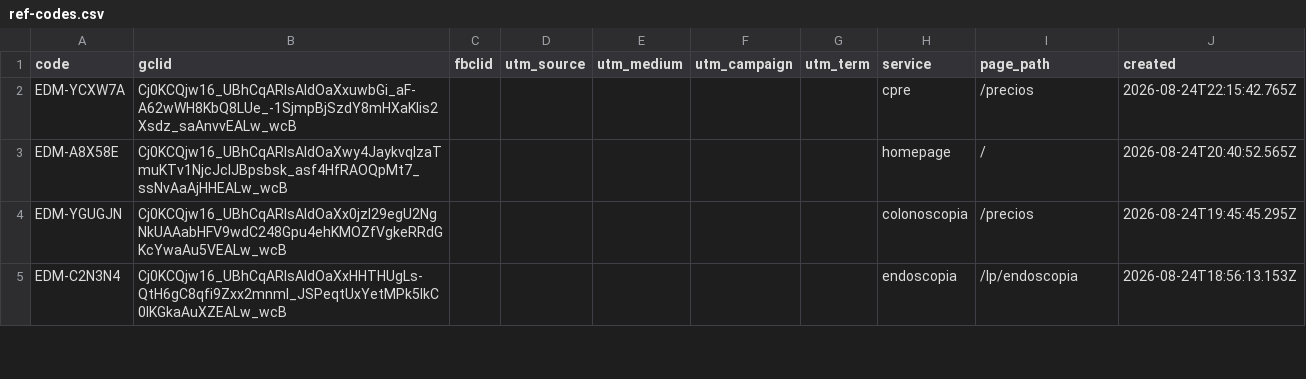
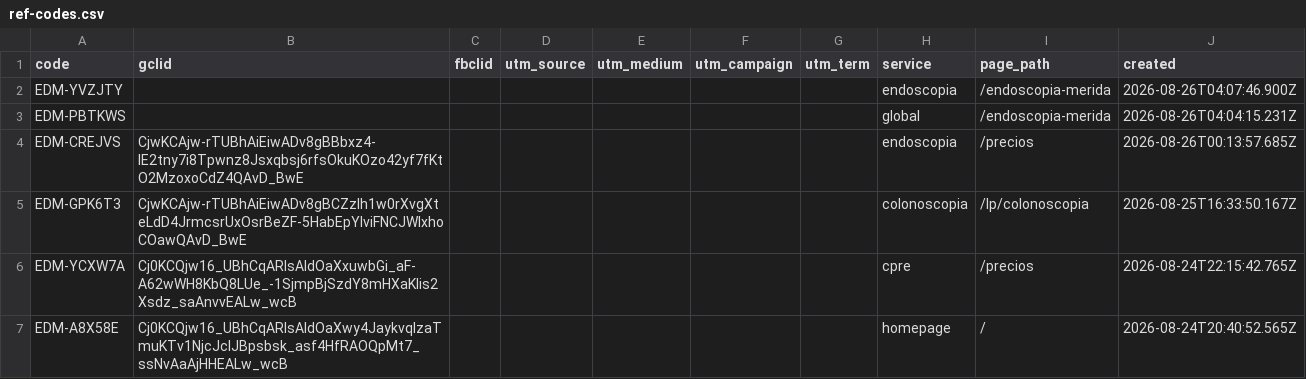
Before and after one commit to warmregards/Endoscopia-del-Mayab, a CSV file: data/ref-codes.csv, drawn as a sheet; only a part is shown; the shorter side is filled out with more unchanged rows.

```diff
--- a/data/ref-codes.csv
+++ b/data/ref-codes.csv
@@ -1,2 +1,6 @@
 code,gclid,fbclid,utm_source,utm_medium,utm_campaign,utm_term,service,page_path,created
+EDM-YVZJTY,,,,,,,endoscopia,/endoscopia-merida,2026-08-26T04:07:46.900Z
+EDM-PBTKWS,,,,,,,global,/endoscopia-merida,2026-08-26T04:04:15.231Z
+EDM-CREJVS,CjwKCAjw-rTUBhAiEiwADv8gBBbxz4-lE2tny7i8Tpwnz8Jsxqbsj6rfsOkuKOzo42yf7fKtO2MzoxoCdZ4QAvD_BwE,,,,,,endoscopia,/precios,2026-08-26T00:13:57.685Z
+EDM-GPK6T3,CjwKCAjw-rTUBhAiEiwADv8gBCZzIh1w0rXvgXteLdD4JrmcsrUxOsrBeZF-5HabEpYIviFNCJWlxhoCOawQAvD_BwE,,,,,,colonoscopia,/lp/colonoscopia,2026-08-25T16:33:50.167Z
 EDM-YCXW7A,Cj0KCQjw16_UBhCqARIsAIdOaXxuwbGi_aF-A62wWH8KbQ8LUe_-1SjmpBjSzdY8mHXaKlis2Xsdz_saAnvvEALw_wcB,,,,,,cpre,/precios,2026-08-24T22:15:42.765Z
```
